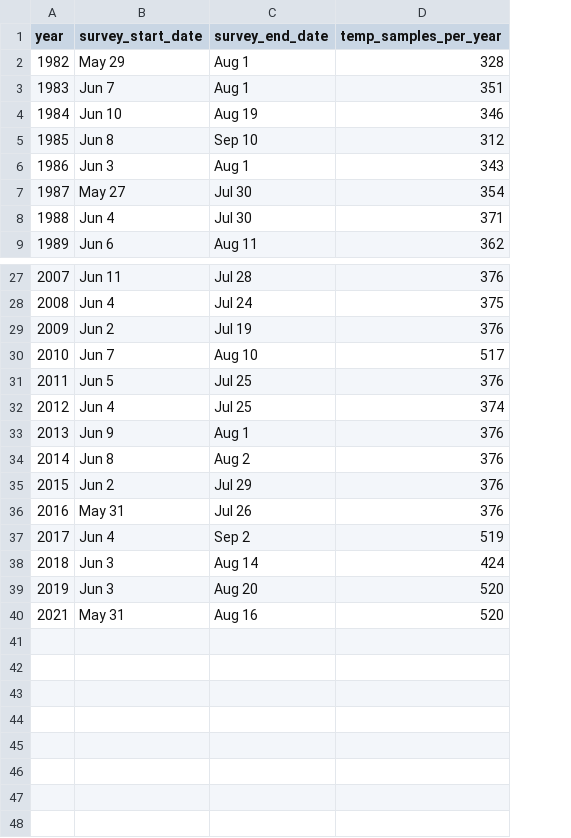
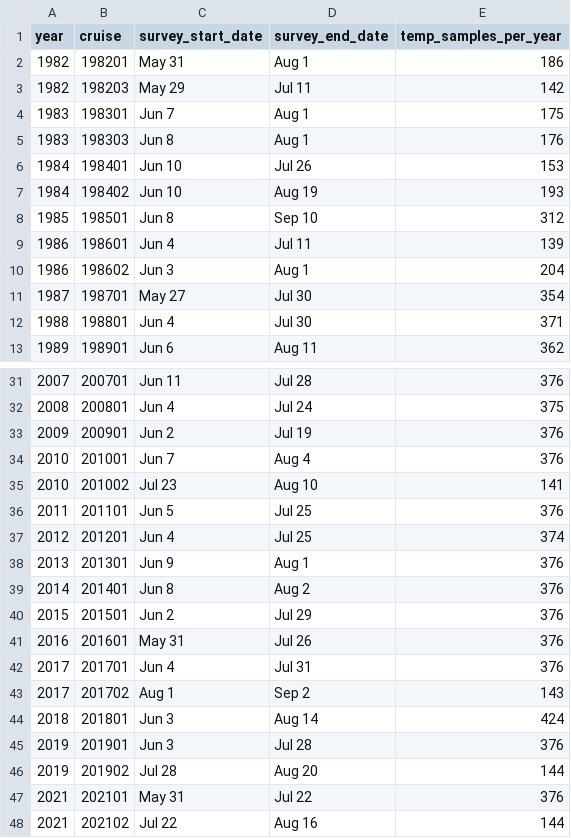
Before and after one commit to sean-rohan-NOAA/coldpool, a CSV file: survey_dates_and_samples.csv, drawn as a sheet; only a part is shown, gaps mark what is left out; addresses are those after the commit; the diff names each change by its address in the sheet, - before the commit and + after, or states it on an @@ line.

Commit message:
Added cruise code to query to separate cruises into regions (EBS and NBS)

```diff
--- a/survey_dates_and_samples.csv
+++ b/survey_dates_and_samples.csv
+column B (cruise), row 2: 198201; row 4: 198301; rows 7-8: 198402 | 198501; rows 10-13: 198602 | 198701 | 198801 | 198901; rows 31-34: 200701 | 200801 | 200901 | 201001; rows 36-41: 201101 | 201201 | 201301 | 201401 | 201501 | 201601; rows 43-44: 201702 | 201801; rows 46-47: 201902 | 202101
-C2 (survey_start_date): May 29
+C2 (survey_start_date): May 31
-E2 (temp_samples_per_year): 328
+E2 (temp_samples_per_year): 186
+row 3: 1982 | 198203 | May 29 | Jul 11 | 142
-E4 (temp_samples_per_year): 351
+E4 (temp_samples_per_year): 175
+row 5: 1983 | 198303 | Jun 8 | Aug 1 | 176
+row 6: 1984 | 198401 | Jun 10 | Jul 26 | 153
-E7 (temp_samples_per_year): 346
+E7 (temp_samples_per_year): 193
+row 9: 1986 | 198601 | Jun 4 | Jul 11 | 139
-E10 (temp_samples_per_year): 343
+E10 (temp_samples_per_year): 204
-D34 (survey_end_date): Aug 10
+D34 (survey_end_date): Aug 4
-E34 (temp_samples_per_year): 517
+E34 (temp_samples_per_year): 376
+row 35: 2010 | 201002 | Jul 23 | Aug 10 | 141
+row 42: 2017 | 201701 | Jun 4 | Jul 31 | 376
-C43 (survey_start_date): Jun 4
+C43 (survey_start_date): Aug 1
-E43 (temp_samples_per_year): 519
+E43 (temp_samples_per_year): 143
+row 45: 2019 | 201901 | Jun 3 | Jul 28 | 376
-C46 (survey_start_date): Jun 3
+C46 (survey_start_date): Jul 28
-E46 (temp_samples_per_year): 520
+E46 (temp_samples_per_year): 144
-D47 (survey_end_date): Aug 16
+D47 (survey_end_date): Jul 22
-E47 (temp_samples_per_year): 520
+E47 (temp_samples_per_year): 376
+row 48: 2021 | 202102 | Jul 22 | Aug 16 | 144
```
Also changed, not shown: 1 other file.
